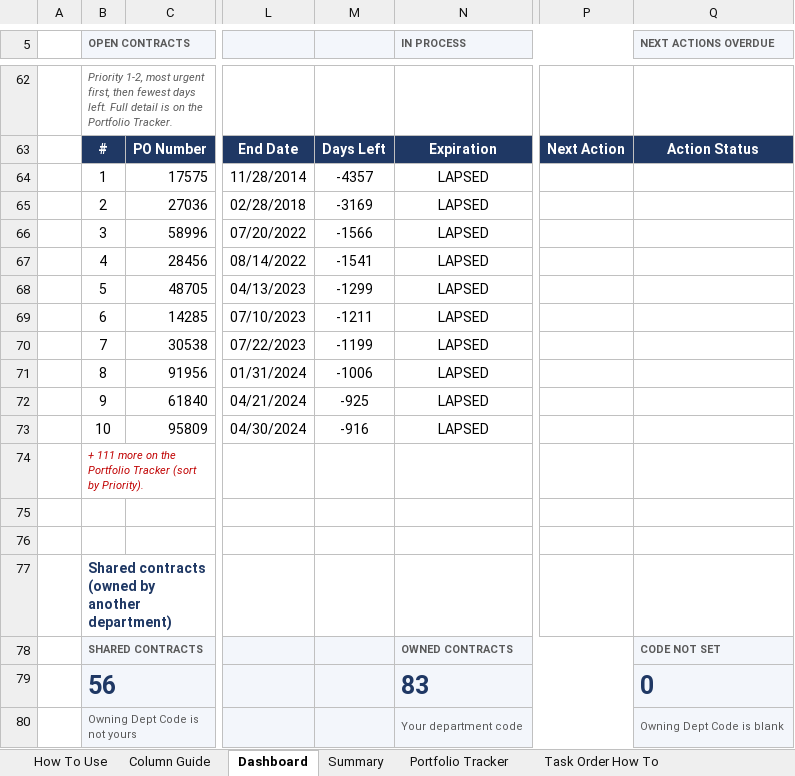
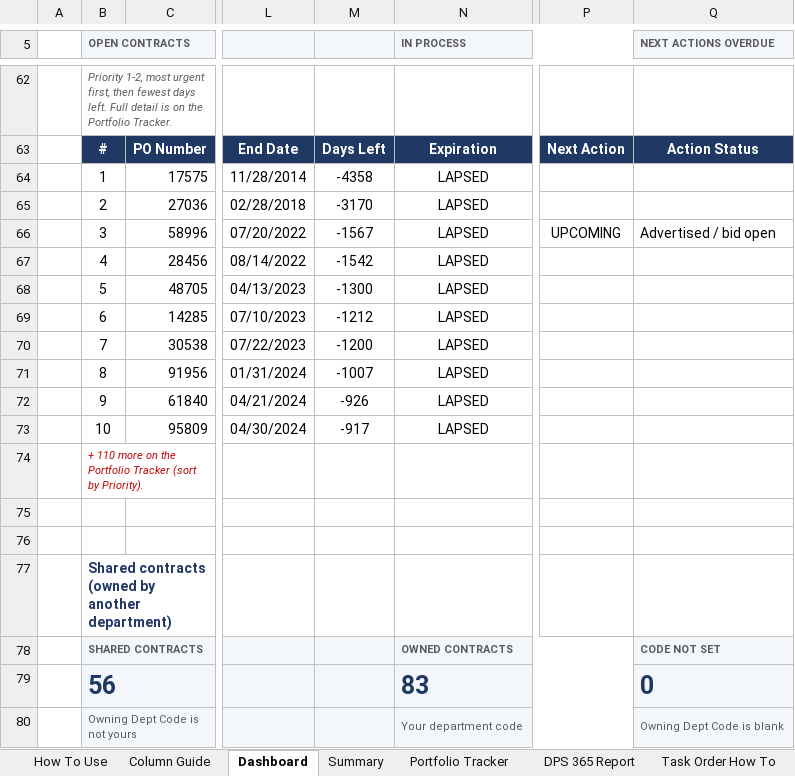
Before and after one commit to jhkirby2001-collab/Procurement-ai-tools, an Excel workbook: trackers/outputs/Contract_Tracker_2026_JHK3.xlsx, sheet Dashboard, drawn as a sheet; only a part is shown, gaps mark what is left out; values as stored, in another font and other column widths than the file's, no borders; charts and pictures and conditional formats not drawn; the diff covers the shown part only; the diff names each change by its address in the sheet, - before the commit and + after, or states it on an @@ line.

```diff
--- a/trackers/outputs/Contract_Tracker_2026_JHK3.xlsx (sheet Dashboard)
+++ b/trackers/outputs/Contract_Tracker_2026_JHK3.xlsx (sheet Dashboard)
+sheet tab: DPS 365 Report
-M64: -4357
+M64: -4358
-M65: -3169
+M65: -3170
-M66: -1566
+M66: -1567
-P66: (empty)
+P66: UPCOMING
-Q66 (NEXT ACTIONS OVERDUE): (empty)
+Q66 (NEXT ACTIONS OVERDUE): Advertised / bid open
-M67: -1541
+M67: -1542
-M68: -1299
+M68: -1300
-M69: -1211
+M69: -1212
-M70: -1199
+M70: -1200
-M71: -1006
+M71: -1007
-M72: -925
+M72: -926
-M73: -916
+M73: -917
-B74 (OPEN CONTRACTS): + 111 more on…
+B74 (OPEN CONTRACTS): + 110 more on…
```
Also changed, not shown: 8 added rows, 2 removed rows and 5 edited cells elsewhere in this sheet, sheet Portfolio Tracker, sheet Column Guide, sheet Summary, sheet Alert Controls, sheet How To Use, sheet Task Order Dashboard, other sheet tabs, formulas that keep their value, charts or pictures, 6 other files.
